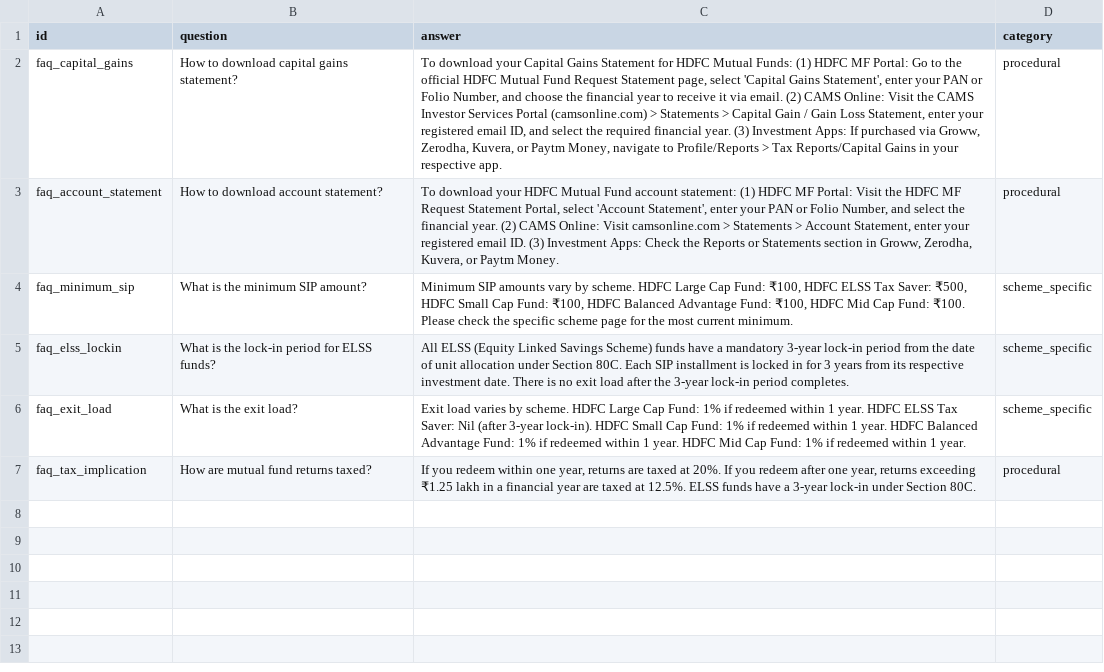
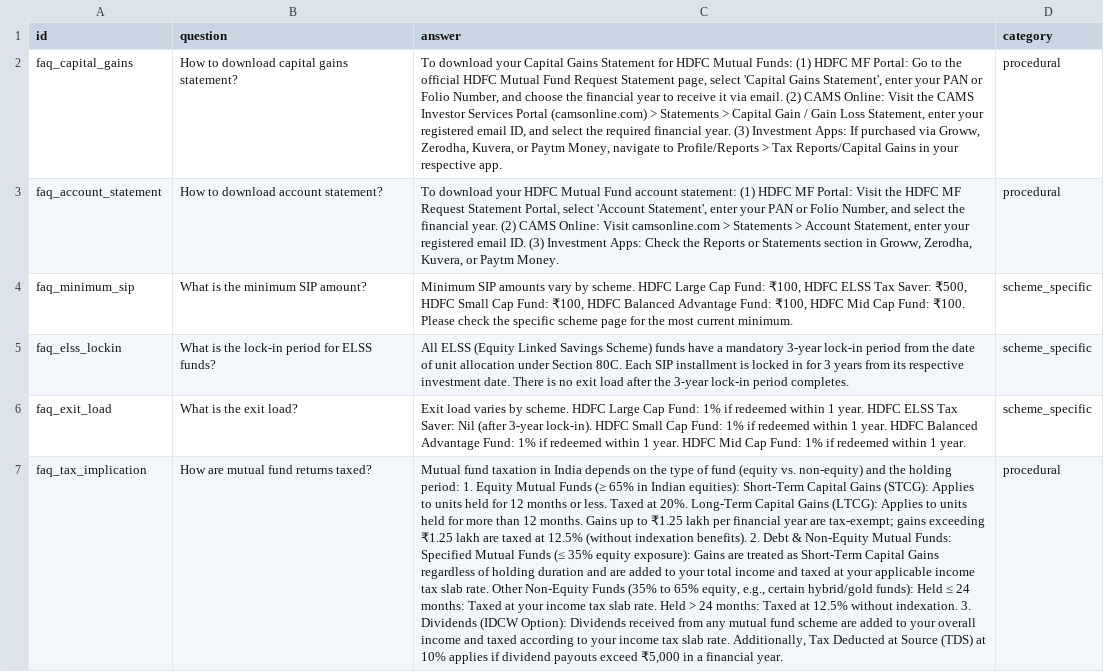
Before and after one commit to Gursimaran21/NextLeap-Milestone-4-RAG-based-Mutual-Fund-FAQ-Chatbot-2026, a CSV file: data/faq.csv, drawn as a sheet; the diff names each change by its address in the sheet, - before the commit and + after, or states it on an @@ line.

Commit message:
Update FAQ with comprehensive mutual fund taxation details
- Replace brief tax answer with detailed breakdown:
  - Equity funds: STCG 20%, LTCG 12.5% above ₹1.25L
  - Debt/non-equity funds: slab rate or 12.5% without indexation
  - Dividends (IDCW): taxed at slab rate + 10% TDS above ₹5,000
- Rebuild vector store: 510 vectors

```diff
--- a/data/faq.csv
+++ b/data/faq.csv
-C7 (answer): If you redeem within one year, returns are taxed at 20%. If you redeem after one year, returns exceeding ₹1.25 lakh in a financial year are taxed at 12.5%. ELSS funds have a 3-year lock-in under Section 80C.
+C7 (answer): Mutual fund taxation in India depends on the type of fund (equity vs. non-equity) and the holding period: 1. Equity Mutual Funds (≥ 65% in Indian equities): Short-Term Capital Gains (STCG): Applies to units held for 12 months or less. Taxed at 20%. Long-Term Capital Gains (LTCG): Applies to units held for more than 12 months. Gains up to ₹1.25 lakh per financial year are tax-exempt; gains exceeding ₹1.25 lakh are taxed at 12.5% (without indexation benefits). 2. Debt & Non-Equity Mutual Funds: Specified Mutual Funds (≤ 35% equity exposure): Gains are treated as Short-Term Capital Gains regardless of holding duration and are added to your total income and taxed at your applicable income tax slab rate. Other Non-Equity Funds (35% to 65% equity, e.g., certain hybrid/gold funds): Held ≤ 24 months: Taxed at your income tax slab rate. Held > 24 months: Taxed at 12.5% without indexation. 3. Dividends (IDCW Option): Dividends received from any mutual fund scheme are added to your overall income and taxed according to your income tax slab rate. Additionally, Tax Deducted at Source (TDS) at 10% applies if dividend payouts exceed ₹5,000 in a financial year.
```
Also changed, not shown: 5 other files.
